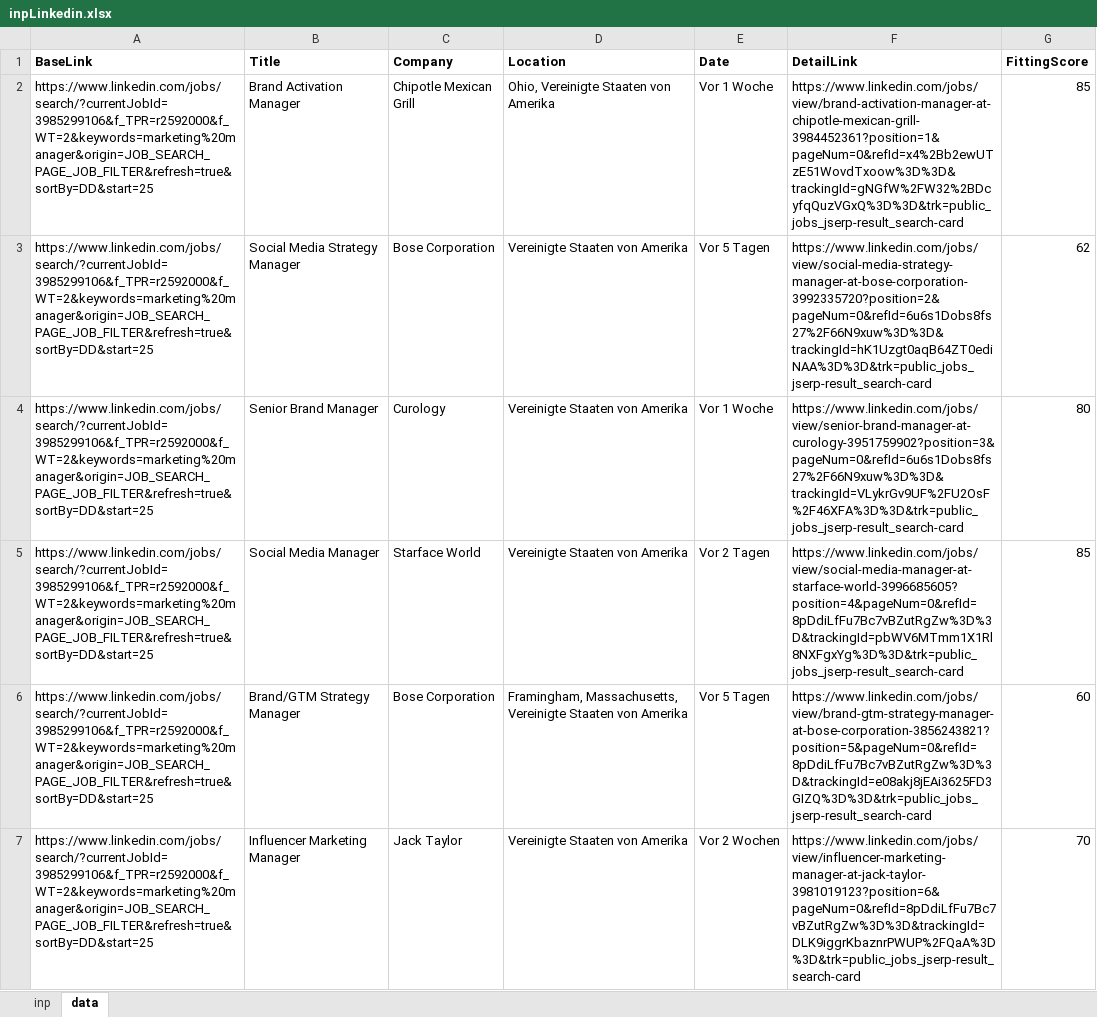
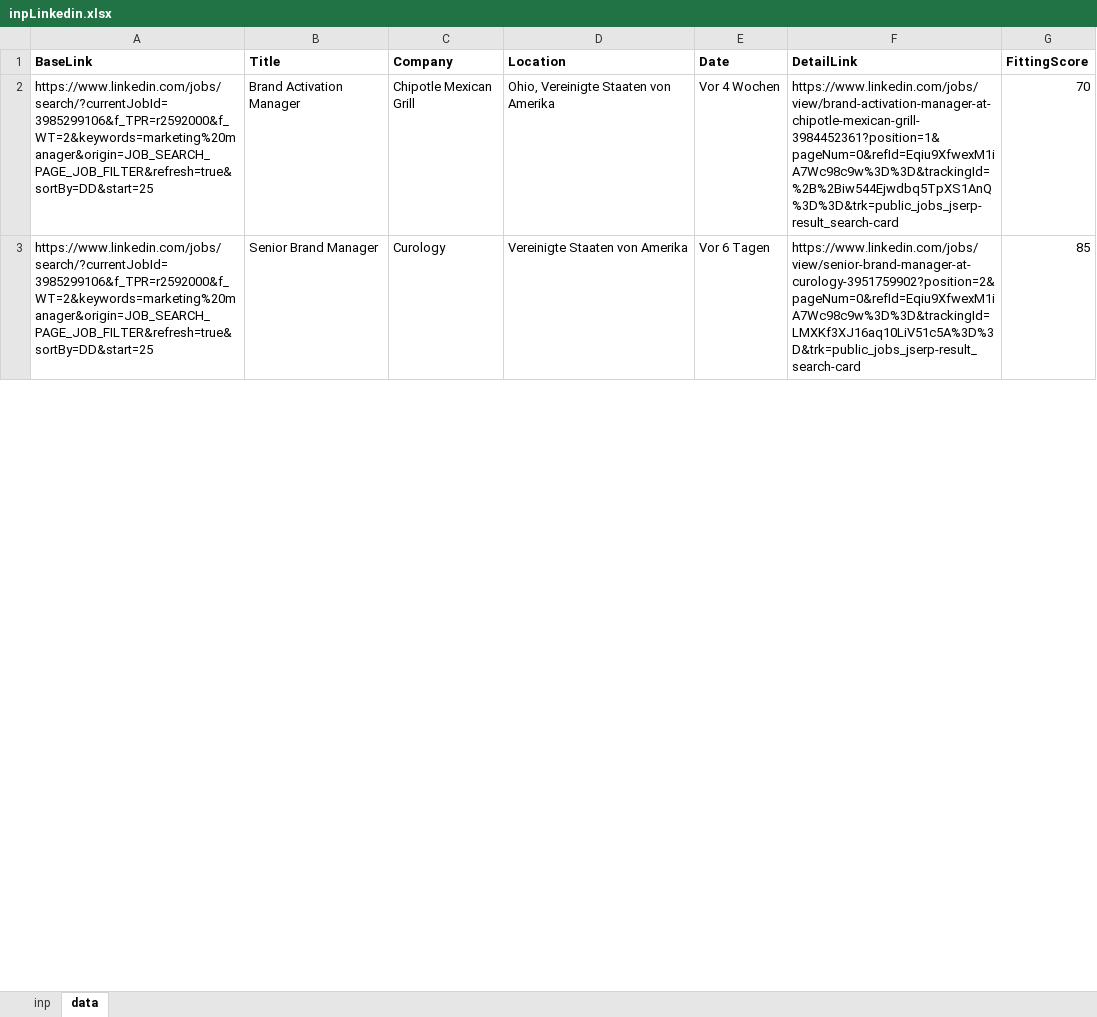
Before and after one commit to goldhorsedev0101/pro-upwork, an Excel workbook: Faran Irfan/inpLinkedin.xlsx, sheet data, drawn as a sheet; only a part is shown; values as stored, in another font and other column widths than the file's, no borders; removed rows and columns are numbered as before the commit, all else as after; the diff covers the shown part only; the diff names each change by its address in the sheet, - before the commit and + after, or states it on an @@ line.

```diff
--- a/Faran Irfan/inpLinkedin.xlsx (sheet data)
+++ b/Faran Irfan/inpLinkedin.xlsx (sheet data)
-E2 (Date): Vor 1 Woche
+E2 (Date): Vor 4 Wochen
-F2 (DetailLink): https://www.linkedin.com/jobs/view/brand-activation-manager-at-chipotle-mexican-grill-3984452361?position=1&pageNum=0&refId=x4%2Bb2ewUTzE51WovdTxoow%3D%3D&trackingId=gNGfW%2FW32%2BDcyfqQuzVGxQ%3D%3D&trk=public_jobs_jserp-result_search-card
+F2 (DetailLink): https://www.linkedin.com/jobs/view/brand-activation-manager-at-chipotle-mexican-grill-3984452361?position=1&pageNum=0&refId=Eqiu9XfwexM1iA7Wc98c9w%3D%3D&trackingId=%2B%2Biw544Ejwdbq5TpXS1AnQ%3D%3D&trk=public_jobs_jserp-result_search-card
-G2 (FittingScore): 85
+G2 (FittingScore): 70
-row 3: https://www.linkedin.com/jobs/search/?currentJobId=3985299106&f_TPR=r2592000&f_WT=2&keywords=marketing%20manager&origin=JOB_SEARCH_PAGE_JOB_FILTER&refresh=true&sortBy=DD&start=25 | Social Media Strategy Manager | Bose Corporation | Vereinigte Staaten von Amerika | Vor 5 Tagen | https://www.linkedin.com/jobs/view/social-media-strategy-manager-at-bose-corporation-3992335720?position=2&pageNum=0&refId=6u6s1Dobs8fs27%2F66N9xuw%3D%3D&trackingId=hK1Uzgt0aqB64ZT0ediNAA%3D%3D&trk=public_jobs_jserp-result_search-card | 62
-E3 (Date): Vor 1 Woche
+E3 (Date): Vor 6 Tagen
-F3 (DetailLink): https://www.linkedin.com/jobs/view/senior-brand-manager-at-curology-3951759902?position=3&pageNum=0&refId=6u6s1Dobs8fs27%2F66N9xuw%3D%3D&trackingId=VLykrGv9UF%2FU2OsF%2F46XFA%3D%3D&trk=public_jobs_jserp-result_search-card
+F3 (DetailLink): https://www.linkedin.com/jobs/view/senior-brand-manager-at-curology-3951759902?position=2&pageNum=0&refId=Eqiu9XfwexM1iA7Wc98c9w%3D%3D&trackingId=LMXKf3XJ16aq10LiV51c5A%3D%3D&trk=public_jobs_jserp-result_search-card
-G3 (FittingScore): 80
+G3 (FittingScore): 85
-row 5: https://www.linkedin.com/jobs/search/?currentJobId=3985299106&f_TPR=r2592000&f_WT=2&keywords=marketing%20manager&origin=JOB_SEARCH_PAGE_JOB_FILTER&refresh=true&sortBy=DD&start=25 | Social Media Manager | Starface World | Vereinigte Staaten von Amerika | Vor 2 Tagen | https://www.linkedin.com/jobs/view/social-media-manager-at-starface-world-3996685605?position=4&pageNum=0&refId=8pDdiLfFu7Bc7vBZutRgZw%3D%3D&trackingId=pbWV6MTmm1X1Rl8NXFgxYg%3D%3D&trk=public_jobs_jserp-result_search-card | 85
-row 6: https://www.linkedin.com/jobs/search/?currentJobId=3985299106&f_TPR=r2592000&f_WT=2&keywords=marketing%20manager&origin=JOB_SEARCH_PAGE_JOB_FILTER&refresh=true&sortBy=DD&start=25 | Brand/GTM Strategy Manager | Bose Corporation | Framingham, Massachusetts, Vereinigte Staaten von Amerika | Vor 5 Tagen | https://www.linkedin.com/jobs/view/brand-gtm-strategy-manager-at-bose-corporation-3856243821?position=5&pageNum=0&refId=8pDdiLfFu7Bc7vBZutRgZw%3D%3D&trackingId=e08akj8jEAi3625FD3GIZQ%3D%3D&trk=public_jobs_jserp-result_search-card | 60
-row 7: https://www.linkedin.com/jobs/search/?currentJobId=3985299106&f_TPR=r2592000&f_WT=2&keywords=marketing%20manager&origin=JOB_SEARCH_PAGE_JOB_FILTER&refresh=true&sortBy=DD&start=25 | Influencer Marketing Manager | Jack Taylor | Vereinigte Staaten von Amerika | Vor 2 Wochen | https://www.linkedin.com/jobs/view/influencer-marketing-manager-at-jack-taylor-3981019123?position=6&pageNum=0&refId=8pDdiLfFu7Bc7vBZutRgZw%3D%3D&trackingId=DLK9iggrKbaznrPWUP%2FQaA%3D%3D&trk=public_jobs_jserp-result_search-card | 70
```
Also changed, not shown: 4 removed rows and 4 edited cells elsewhere in this sheet, Faran Irfan/inpIndeed.xlsx, 10 other files.
